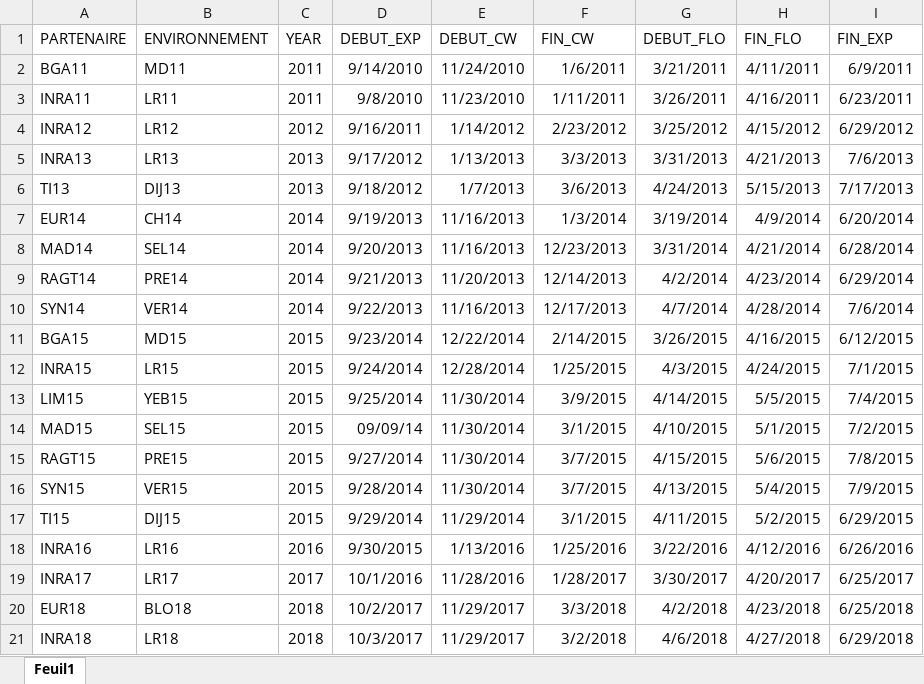
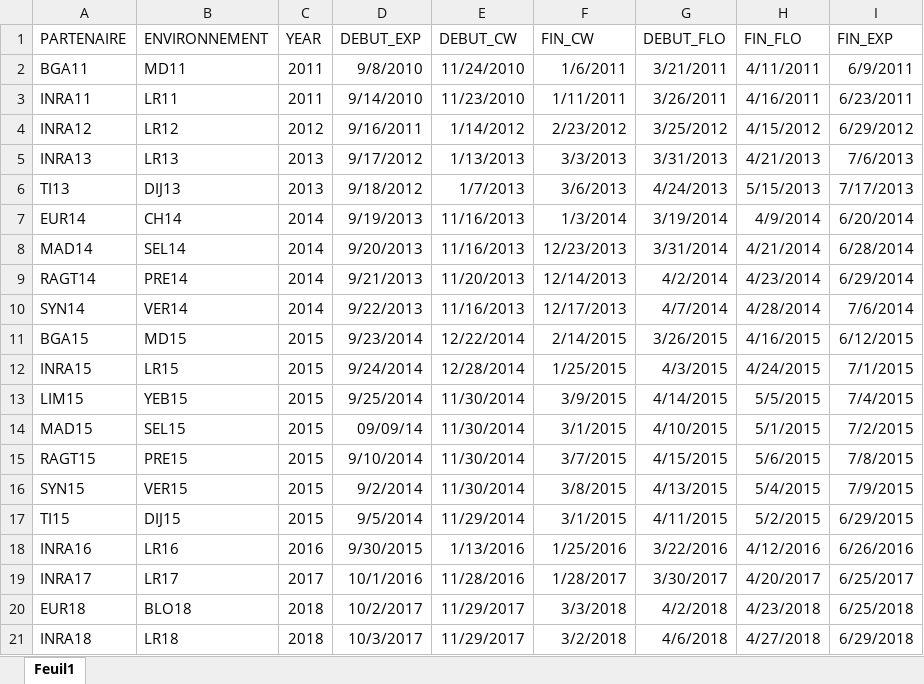
Before and after one commit to RemiMahmoud/meteo_vs_rendement, an Excel workbook: data/date_landmark.xlsx, sheet Feuil1, drawn as a sheet; values as stored, in another font and other column widths than the file's, no borders; the diff names each change by its address in the sheet, - before the commit and + after, or states it on an @@ line.

Commit message:
Update date_landmark.xlsx

```diff
--- a/data/date_landmark.xlsx (sheet Feuil1)
+++ b/data/date_landmark.xlsx (sheet Feuil1)
-D2 (DEBUT_EXP): 9/14/2010
+D2 (DEBUT_EXP): 9/8/2010
-D3 (DEBUT_EXP): 9/8/2010
+D3 (DEBUT_EXP): 9/14/2010
-D15 (DEBUT_EXP): 9/27/2014
+D15 (DEBUT_EXP): 9/10/2014
-D16 (DEBUT_EXP): 9/28/2014
+D16 (DEBUT_EXP): 9/2/2014
-F16 (FIN_CW): 3/7/2015
+F16 (FIN_CW): 3/8/2015
-D17 (DEBUT_EXP): 9/29/2014
+D17 (DEBUT_EXP): 9/5/2014
```
